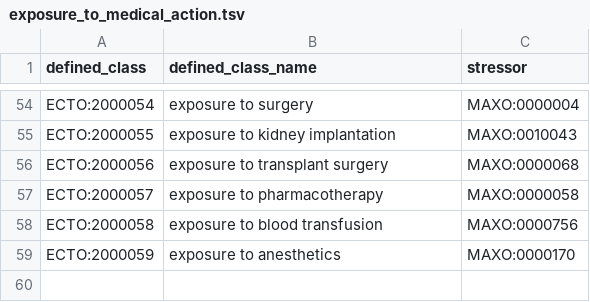
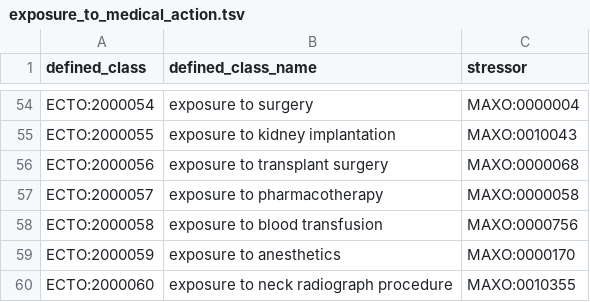
Before and after one commit to EnvironmentOntology/environmental-exposure-ontology, a TSV file: src/patterns/data/default/exposure_to_medical_action.tsv, drawn as a sheet; only a part is shown, gaps mark what is left out; the diff names each change by its address in the sheet, - before the commit and + after, or states it on an @@ line.

Commit message:
Update exposure_to_medical_action.tsv
MRE requests

```diff
--- a/src/patterns/data/default/exposure_to_medical_action.tsv
+++ b/src/patterns/data/default/exposure_to_medical_action.tsv
+row 60: ECTO:2000060 | exposure to neck radiograph procedure | MAXO:0010355
```
